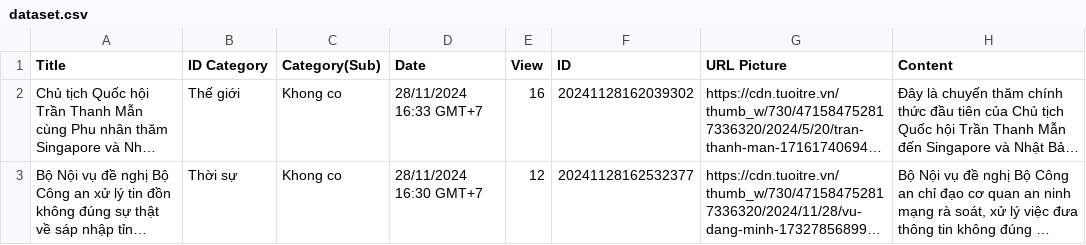
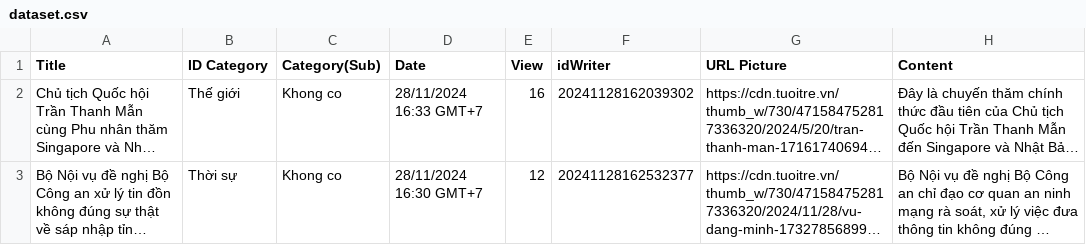
Before and after one commit to namtran1205/WebDevelopment, a CSV file: src/dataset.csv, drawn as a sheet; only a part is shown; long unchanged cells end in …; the diff names each change by its address in the sheet, - before the commit and + after, or states it on an @@ line.

```diff
--- a/src/dataset.csv
+++ b/src/dataset.csv
-F1: ID
+F1: idWriter
```
Also changed, not shown: 12 other files.
